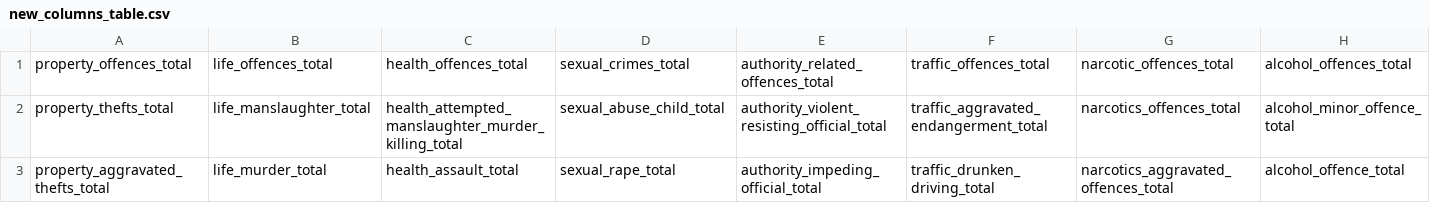
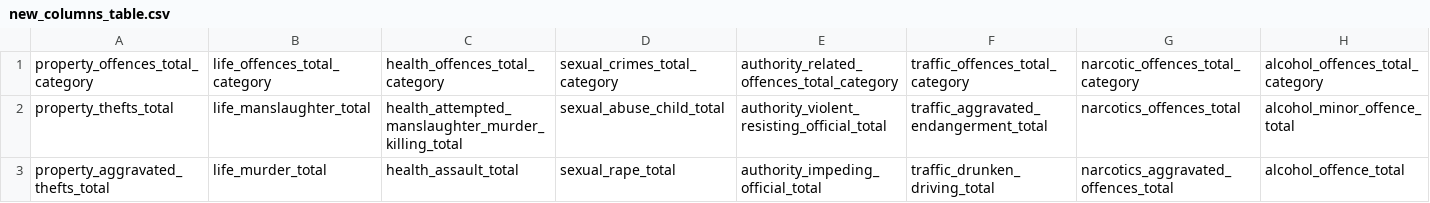
Before and after one commit to EMBEDDIA/nlg-manipulator, a CSV file: src/column/new_columns_table.csv, drawn as a sheet; only a part is shown; removed rows and columns are numbered as before the commit, all else as after; rows hold the shown columns only; the diff names each change by its address in the sheet, - before the commit and + after, or states it on an @@ line.

Commit message:
FIX: Dropped the class wrapper, fixed some typos and add category markings
At the moment the formatter is just importing the dictionary, so the class
isn't really needed.
Added _category after the column names for columns created by us.

```diff
--- a/src/column/new_columns_table.csv
+++ b/src/column/new_columns_table.csv
-row 1: property_offences_total | life_offences_total | health_offences_total | sexual_crimes_total | authority_related_offences_total | traffic_offences_total | narcotic_offences_total | alcohol_offences_total
+row 1: property_offences_total_category | life_offences_total_category | health_offences_total_category | sexual_crimes_total_category | authority_related_offences_total_category | traffic_offences_total_category | narcotic_offences_total_category | alcohol_offences_total_category
```
Also changed, not shown: 1 other file.
